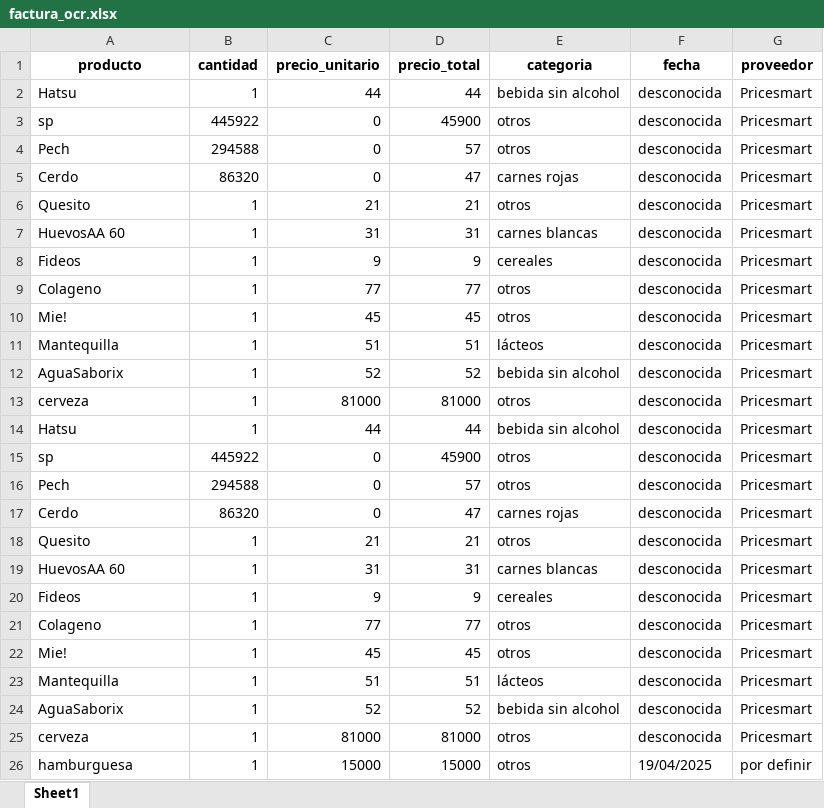
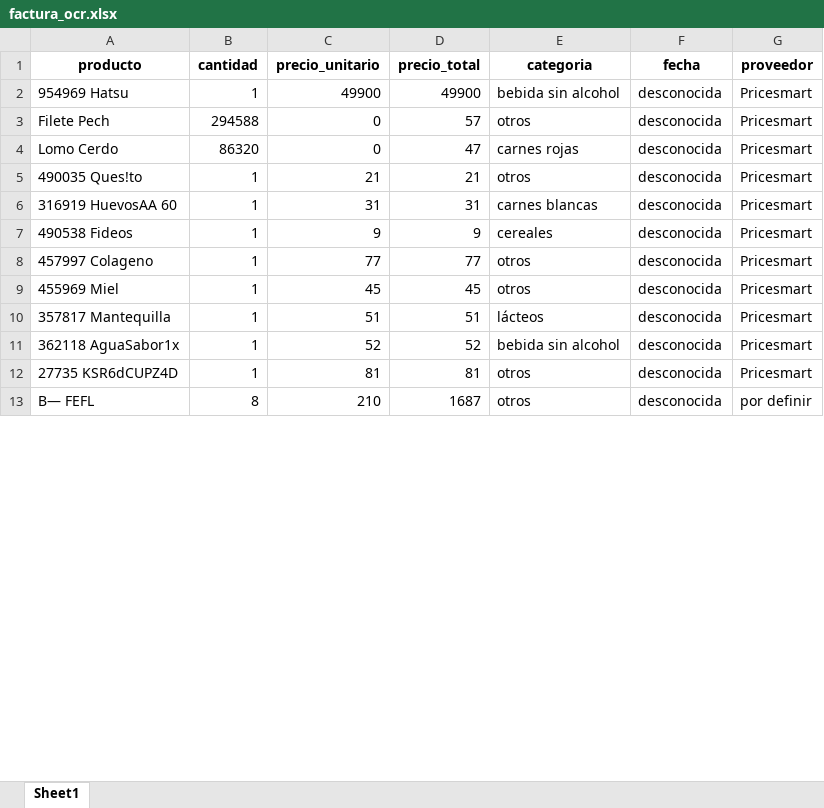
Before and after one commit to FelipeCeballosCustom/Smartket-backend, an Excel workbook: data/factura_ocr.xlsx, sheet Sheet1, drawn as a sheet; only a part is shown; values as stored, in another font and other column widths than the file's, no borders; removed rows and columns are numbered as before the commit, all else as after; the diff covers the shown part only; the diff names each change by its address in the sheet, - before the commit and + after, or states it on an @@ line.

Commit message:
lectura de OCR, creacion de archivo excel, y actualizacion de archivo excel, penmdeinte confirguracion dede ruta del excel

```diff
--- a/data/factura_ocr.xlsx (sheet Sheet1)
+++ b/data/factura_ocr.xlsx (sheet Sheet1)
-A2 (producto): Hatsu
+A2 (producto): 954969 Hatsu
-C2 (precio_unitario): 44
+C2 (precio_unitario): 49900
-D2 (precio_total): 44
+D2 (precio_total): 49900
-row 3: sp | 445922 | 0 | 45900 | otros | desconocida | Pricesmart
-A3 (producto): Pech
+A3 (producto): Filete Pech
-A4 (producto): Cerdo
+A4 (producto): Lomo Cerdo
-A5 (producto): Quesito
+A5 (producto): 490035 Ques!to
-A6 (producto): HuevosAA 60
+A6 (producto): 316919 HuevosAA 60
-A7 (producto): Fideos
+A7 (producto): 490538 Fideos
-A8 (producto): Colageno
+A8 (producto): 457997 Colageno
-A9 (producto): Mie!
+A9 (producto): 455969 Miel
-A10 (producto): Mantequilla
+A10 (producto): 357817 Mantequilla
-A11 (producto): AguaSaborix
+A11 (producto): 362118 AguaSabor1x
-row 13: cerveza | 1 | 81000 | 81000 | otros | desconocida | Pricesmart
-row 14: Hatsu | 1 | 44 | 44 | bebida sin alcohol | desconocida | Pricesmart
-row 15: sp | 445922 | 0 | 45900 | otros | desconocida | Pricesmart
-row 16: Pech | 294588 | 0 | 57 | otros | desconocida | Pricesmart
-row 17: Cerdo | 86320 | 0 | 47 | carnes rojas | desconocida | Pricesmart
-row 18: Quesito | 1 | 21 | 21 | otros | desconocida | Pricesmart
-row 19: HuevosAA 60 | 1 | 31 | 31 | carnes blancas | desconocida | Pricesmart
-row 20: Fideos | 1 | 9 | 9 | cereales | desconocida | Pricesmart
-A12 (producto): Colageno
+A12 (producto): 27735 KSR6dCUPZ4D
-C12 (precio_unitario): 77
+C12 (precio_unitario): 81
-D12 (precio_total): 77
+D12 (precio_total): 81
-row 22: Mie! | 1 | 45 | 45 | otros | desconocida | Pricesmart
-row 23: Mantequilla | 1 | 51 | 51 | lácteos | desconocida | Pricesmart
-row 24: AguaSaborix | 1 | 52 | 52 | bebida sin alcohol | desconocida | Pricesmart
-row 25: cerveza | 1 | 81000 | 81000 | otros | desconocida | Pricesmart
-row 26: hamburguesa | 1 | 15000 | 15000 | otros | 19/04/2025 | por definir
+row 13: B— FEFL | 8 | 210 | 1687 | otros | desconocida | por definir
```
Also changed, not shown: 1 removed row and 13 edited cells elsewhere in this sheet, 1 other file.
